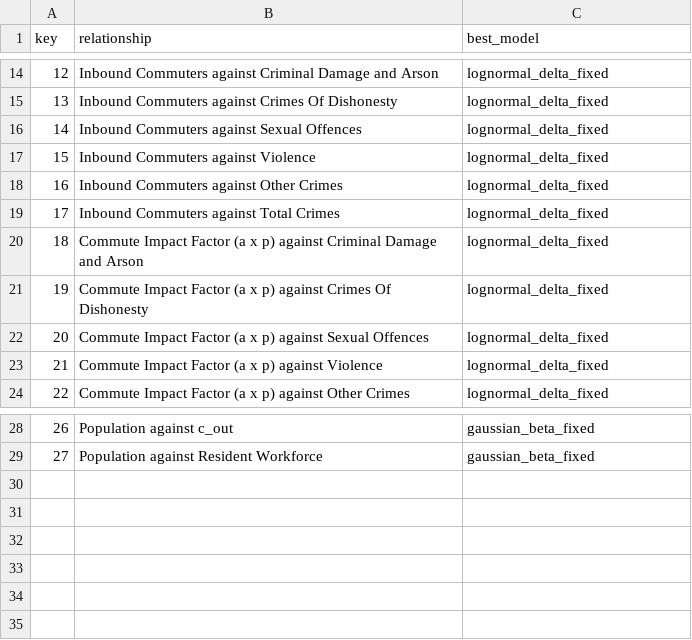
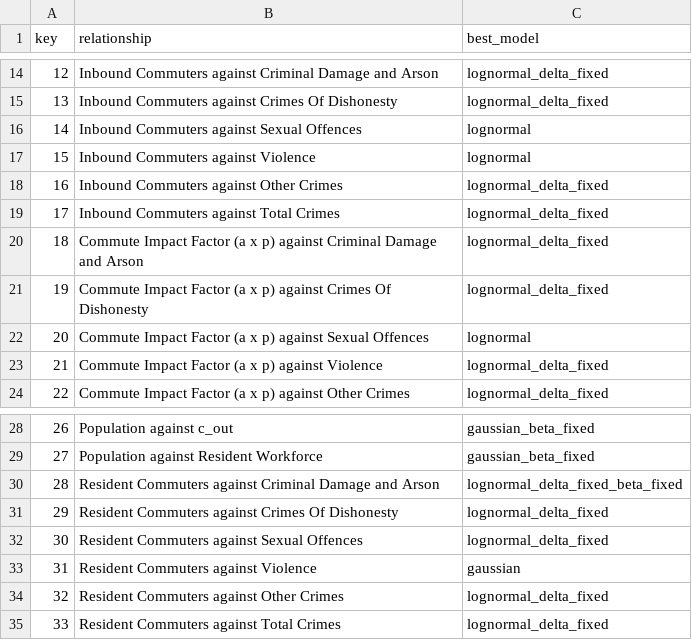
Before and after one commit to sentinal-x/commuter_attractiveness, a CSV file: section2/relationship_key.csv, drawn as a sheet; only a part is shown, gaps mark what is left out.

```diff
--- a/section2/relationship_key.csv
+++ b/section2/relationship_key.csv
@@ -15,4 +15,4 @@ key,relationship,best_model
 13,Inbound Commuters against Crimes Of Dishonesty,lognormal_delta_fixed
-14,Inbound Commuters against Sexual Offences,lognormal_delta_fixed
-15,Inbound Commuters against Violence,lognormal_delta_fixed
+14,Inbound Commuters against Sexual Offences,lognormal
+15,Inbound Commuters against Violence,lognormal
 16,Inbound Commuters against Other Crimes,lognormal_delta_fixed
@@ -21,3 +21,3 @@ key,relationship,best_model
 19,Commute Impact Factor (a x p) against Crimes Of Dishonesty,lognormal_delta_fixed
-20,Commute Impact Factor (a x p) against Sexual Offences,lognormal_delta_fixed
+20,Commute Impact Factor (a x p) against Sexual Offences,lognormal
 21,Commute Impact Factor (a x p) against Violence,lognormal_delta_fixed
@@ -29 +29,7 @@ key,relationship,best_model
 27,Population against Resident Workforce,gaussian_beta_fixed
+28,Resident Commuters against Criminal Damage and Arson,lognormal_delta_fixed_beta_fixed
+29,Resident Commuters against Crimes Of Dishonesty,lognormal_delta_fixed
+30,Resident Commuters against Sexual Offences,lognormal_delta_fixed
+31,Resident Commuters against Violence,gaussian
+32,Resident Commuters against Other Crimes,lognormal_delta_fixed
+33,Resident Commuters against Total Crimes,lognormal_delta_fixed
```
Also changed, not shown: 20 other files.
